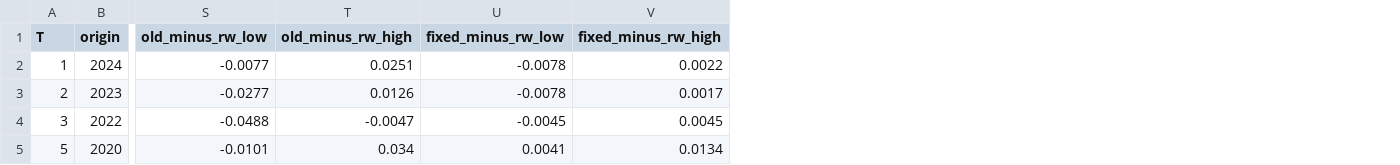
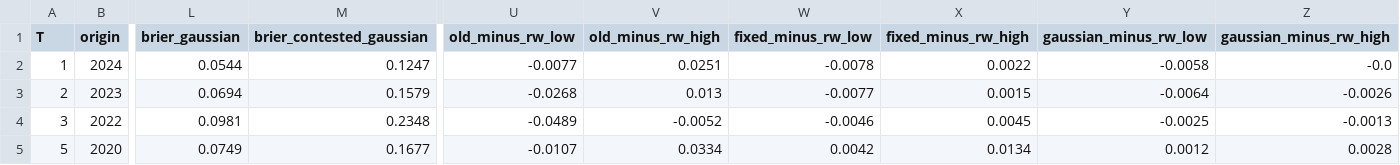
Before and after one commit to arnavnair229/obesity-vol-surface, a CSV file: outputs/holdout_2025.csv, drawn as a sheet; only a part is shown, gaps mark what is left out; addresses are those after the commit; the diff names each change by its address in the sheet, - before the commit and + after, or states it on an @@ line.

```diff
--- a/outputs/holdout_2025.csv
+++ b/outputs/holdout_2025.csv
+column L (brier_gaussian), rows 2-5: 0.0544 | 0.0694 | 0.0981 | 0.0749
+column M (brier_contested_gaussian), rows 2-5: 0.1247 | 0.1579 | 0.2348 | 0.1677
+column Y (gaussian_minus_rw_low), rows 2-5: -0.0058 | -0.0064 | -0.0025 | 0.0012
+column Z (gaussian_minus_rw_high), rows 2-5: -0.0 | -0.0026 | -0.0013 | 0.0028
-U3 (old_minus_rw_low): -0.0277
+U3 (old_minus_rw_low): -0.0268
-V3 (old_minus_rw_high): 0.0126
+V3 (old_minus_rw_high): 0.013
-W3 (fixed_minus_rw_low): -0.0078
+W3 (fixed_minus_rw_low): -0.0077
-X3 (fixed_minus_rw_high): 0.0017
+X3 (fixed_minus_rw_high): 0.0015
-U4 (old_minus_rw_low): -0.0488
+U4 (old_minus_rw_low): -0.0489
-V4 (old_minus_rw_high): -0.0047
+V4 (old_minus_rw_high): -0.0052
-W4 (fixed_minus_rw_low): -0.0045
+W4 (fixed_minus_rw_low): -0.0046
-U5 (old_minus_rw_low): -0.0101
+U5 (old_minus_rw_low): -0.0107
-V5 (old_minus_rw_high): 0.034
+V5 (old_minus_rw_high): 0.0334
-W5 (fixed_minus_rw_low): 0.0041
+W5 (fixed_minus_rw_low): 0.0042
```
Also changed, not shown: outputs/backtest_by_origin.csv, outputs/backtest_national.csv, 26 other files.
